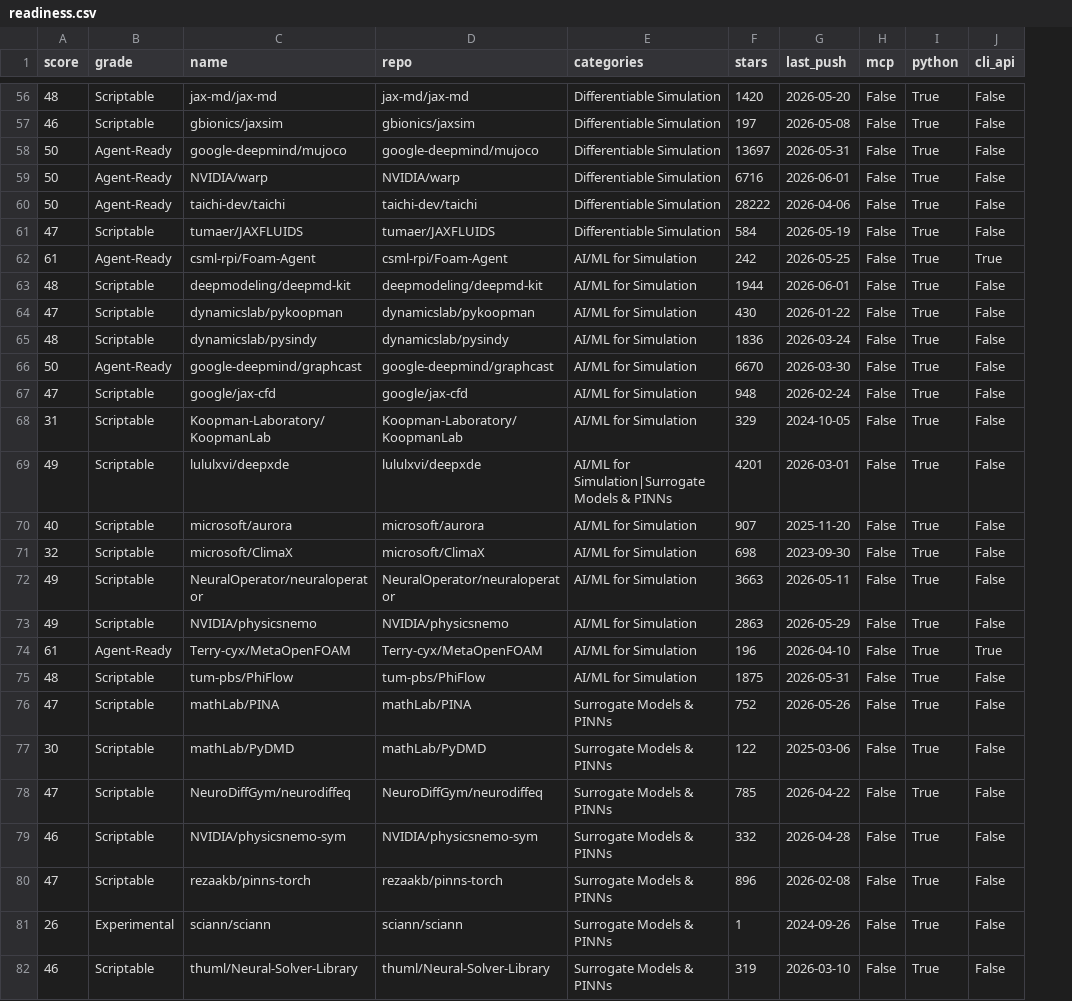
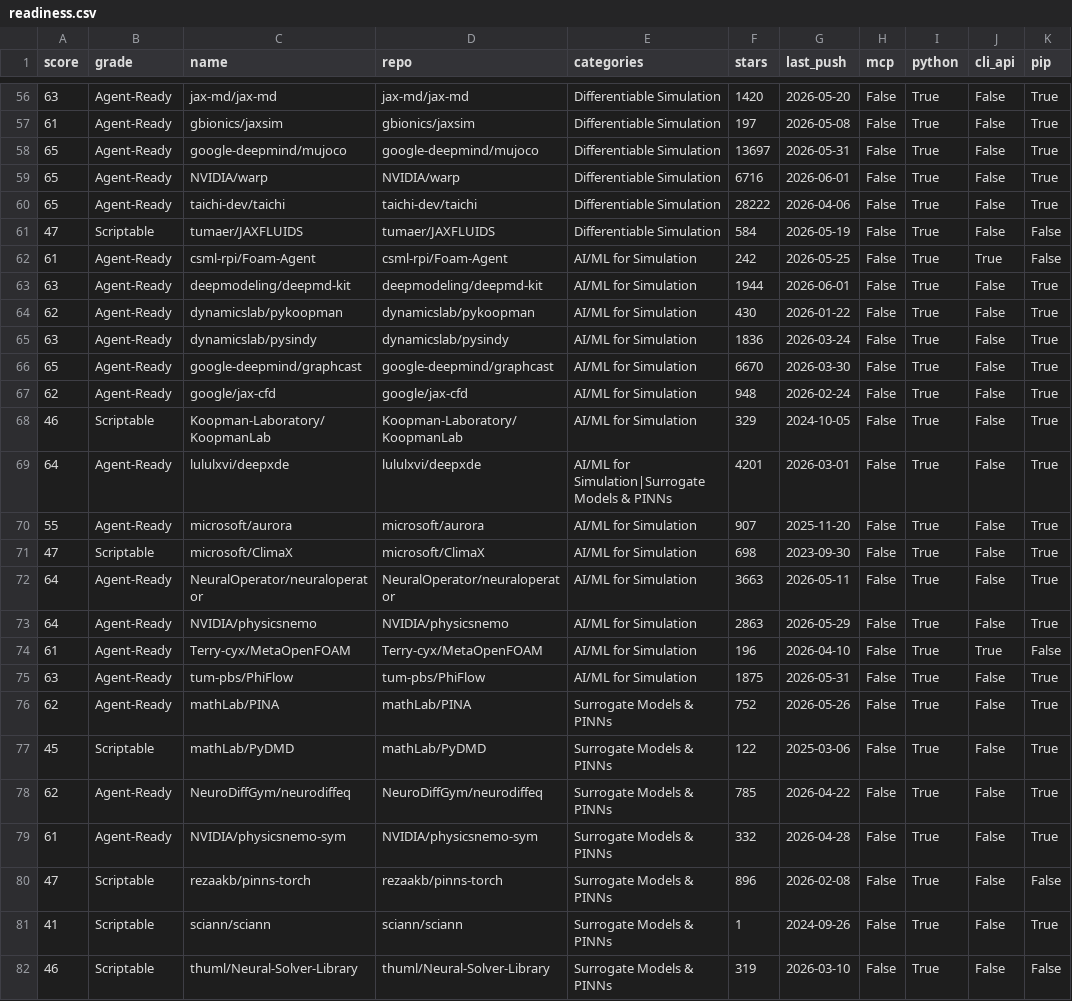
Before and after one commit to kimimgo/awesome-ai-cae, a CSV file: data/readiness.csv, drawn as a sheet; only a part is shown, gaps mark what is left out; the diff covers the shown part only; the diff names each change by its address in the sheet, - before the commit and + after, or states it on an @@ line.

Commit message:
feat: AI-Readiness Score v2.1 (pip signal) + GEO count/asset sync
- Add pip-installability as an additive bonus (+15, capped 100): conservative
  PyPI check that only lifts confirmed packages, never penalises a miss — so
  false negatives add no public-ranking noise. De-compresses the Python cluster
  into a meaningful tier (pip-installable + maintained = Agent-Ready).
- Distribution: 2 AI-Native (MCP) · 56 Agent-Ready · 23 Scriptable · 21 Experimental.
  MCP tools (93-94) sit 28pts above the next tier — the differentiator stays sharp.
- llms.txt / llms-full.txt: stale counts (113/104) → "100+" (exact live count is
  shown by the auto-updated Index); advertise data/readiness.json as a citable asset.

```diff
--- a/data/readiness.csv
+++ b/data/readiness.csv
+column K (pip), rows 56-82: True | True | True | True | True | False | False | True | True | True | True | True | True | True | True | True | True | True | False | True | True | True | True | True | False | True | False
-A56 (score): 48
+A56 (score): 63
-B56:B57 (grade): Scriptable
+B56:B57 (grade): Agent-Ready
-A57 (score): 46
+A57 (score): 61
-A58:A60 (score): 50
+A58:A60 (score): 65
-A63 (score): 48
+A63 (score): 63
-B63:B65 (grade): Scriptable
+B63:B65 (grade): Agent-Ready
-A64 (score): 47
+A64 (score): 62
-A65 (score): 48
+A65 (score): 63
-A66 (score): 50
+A66 (score): 65
-A67 (score): 47
+A67 (score): 62
-B67 (grade): Scriptable
+B67 (grade): Agent-Ready
-A68 (score): 31
+A68 (score): 46
-A69 (score): 49
+A69 (score): 64
-B69:B70 (grade): Scriptable
+B69:B70 (grade): Agent-Ready
-A70 (score): 40
+A70 (score): 55
-A71 (score): 32
+A71 (score): 47
-A72:A73 (score): 49
+A72:A73 (score): 64
-B72:B73 (grade): Scriptable
+B72:B73 (grade): Agent-Ready
-A75 (score): 48
+A75 (score): 63
-B75:B76 (grade): Scriptable
+B75:B76 (grade): Agent-Ready
-A76 (score): 47
+A76 (score): 62
-A77 (score): 30
+A77 (score): 45
-A78 (score): 47
+A78 (score): 62
-B78:B79 (grade): Scriptable
+B78:B79 (grade): Agent-Ready
-A79 (score): 46
+A79 (score): 61
-A81 (score): 26
+A81 (score): 41
-B81 (grade): Experimental
+B81 (grade): Scriptable
```
Also changed, not shown: 76 edited cells elsewhere in this file, 6 other files.
